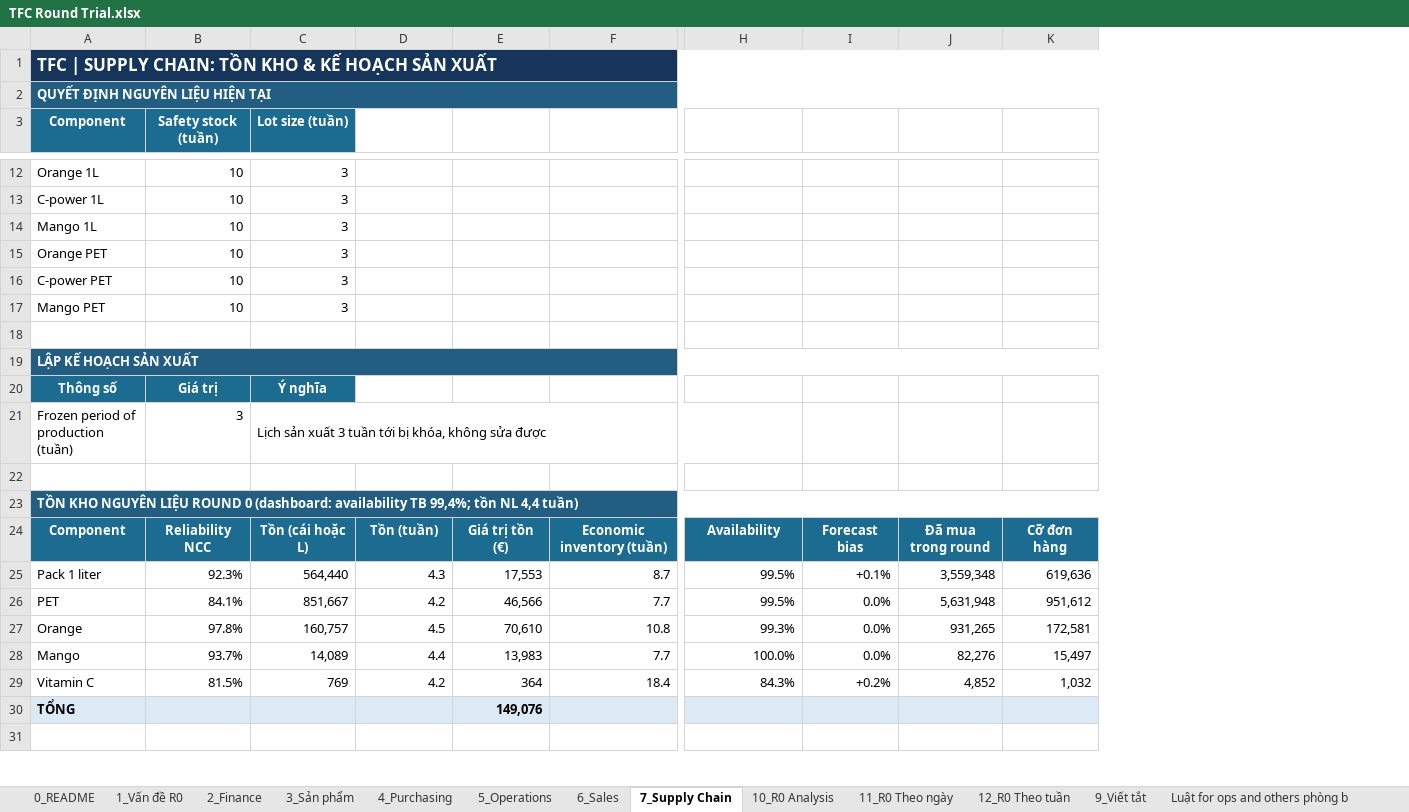
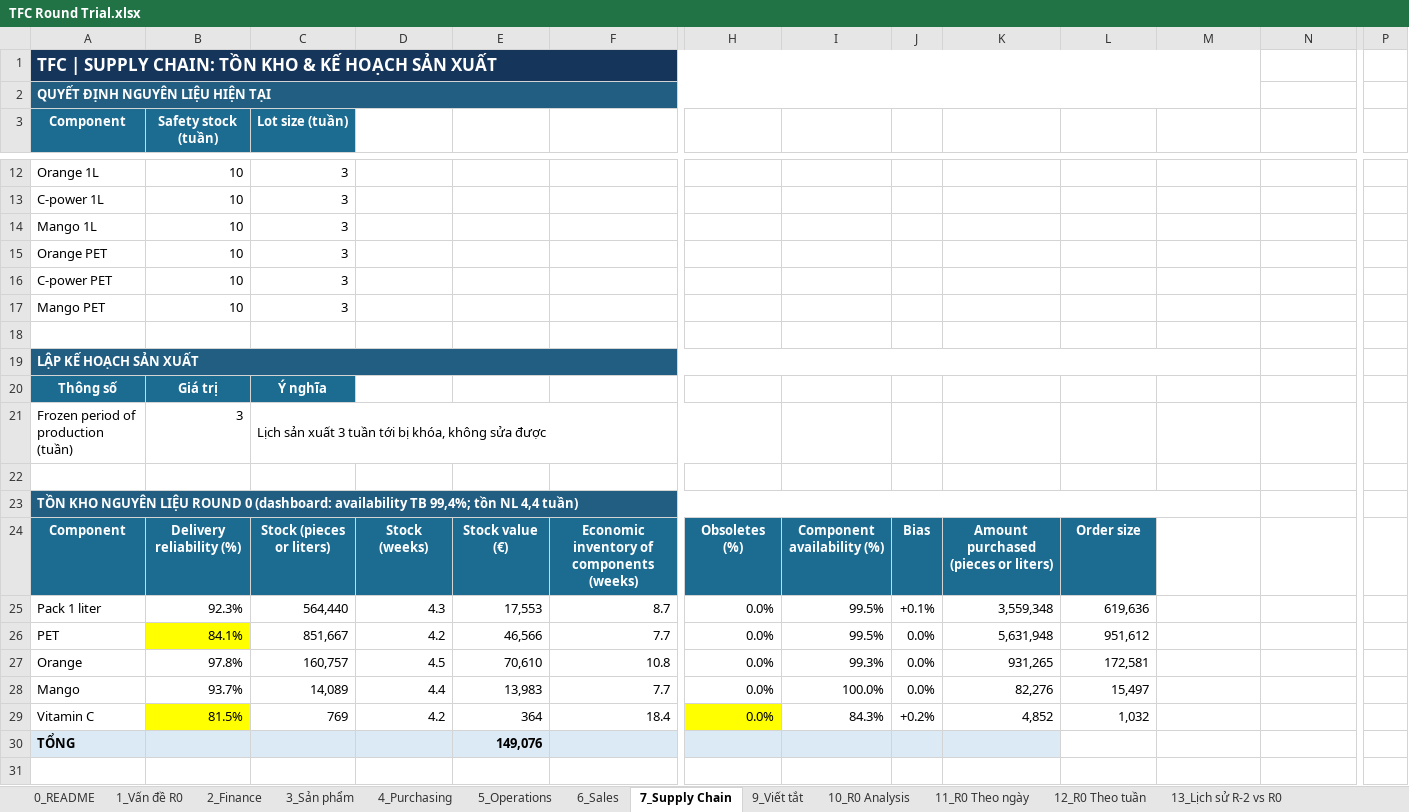
Before and after one commit to zZokkaZz/TFC-what-if-simulator, an Excel workbook: TFC Round Trial.xlsx, sheet 7_Supply Chain, drawn as a sheet; only a part is shown, gaps mark what is left out; values as stored, in another font and other column widths than the file's, no borders; charts and pictures not drawn; removed rows and columns are numbered as before the commit, all else as after; rows hold the shown columns only; the diff covers the shown part only; the diff names each change by its address in the sheet, - before the commit and + after, or states it on an @@ line.

```diff
--- a/TFC Round Trial.xlsx (sheet 7_Supply Chain)
+++ b/TFC Round Trial.xlsx (sheet 7_Supply Chain)
+sheet tab: 13_Lịch sử R-2 vs R0
@@ sheet tab order changed: 0_README | 1_Vấn đề R0 | 2_Finance | 3_Sản phẩm | 4_Purchasing | 5_Operations | 6_Sales | 7_Supply Chain | 9_Viết tắt | 10_R0 Analysis | 11_R0 Theo ngày | 12_R0 Theo tuần | 13_Lịch sử R-2 vs R0 @@
+column H, rows 25-29: all 0.0%
+column I, rows 25-29: 99.5% | 99.5% | 99.3% | 100.0% | 84.3%
+column J, rows 25-29: +0.1% | 0.0% | 0.0% | 0.0% | +0.2%
+column P, empty
-A1:M1 merged
+A1:M1 merged
-A2:M2 merged
+A2:M2 merged
-A19:M19 merged
+A19:M19 merged
-C21:H21 merged
+C21:H21 merged
-A23:M23 merged
+A23:M23 merged
-row 24: Component | Reliability NCC | Tồn (cái hoặc L) | Tồn (tuần) | Giá trị tồn (€) | Economic inventory (tuần) | Availability | Forecast bias | Đã mua trong round | Cỡ đơn hàng
+row 24: Component | Delivery reliability (%) | Stock (pieces or liters) | Stock (weeks) | Stock value (€) | Economic inventory of components (weeks) | Obsoletes (%) | Component availability (%) | Bias | Amount purchased (pieces or liters) | Order size
-K25: 99.5%
+K25: 3,559,348
-L25: +0.1%
+L25: 619,636
-M25: 3,559,348
+M25: (empty)
-N25: 619,636
+N25: (empty)
-B26 fill: none
+B26 fill: #FFFF00
-K26: 99.5%
+K26: 5,631,948
-L26: 0.0%
+L26: 951,612
-M26: 5,631,948
+M26: (empty)
-N26: 951,612
+N26: (empty)
-K27: 99.3%
+K27: 931,265
-L27: 0.0%
+L27: 172,581
-M27: 931,265
+M27: (empty)
-N27: 172,581
+N27: (empty)
-K28: 100.0%
+K28: 82,276
-L28: 0.0%
+L28: 15,497
-M28: 82,276
+M28: (empty)
-N28: 15,497
+N28: (empty)
-B29 fill: none
+B29 fill: #FFFF00
-K29: 84.3%
+K29: 4,852
-L29: +0.2%
+L29: 1,032
-M29: 4,852
+M29: (empty)
-N29: 1,032
+N29: (empty)
-L30:N30 fill: #DBEAF4
+L30:N30 fill: none
```
Also changed, not shown: 15 added rows, 7 removed rows, 3 edited cells and merged cells elsewhere in this sheet, sheet 4_Purchasing, sheet 11_R0 Theo ngày, sheet 0_README, sheet 1_Vấn đề R0, sheet 12_R0 Theo tuần, formulas that keep their value, charts or pictures.
